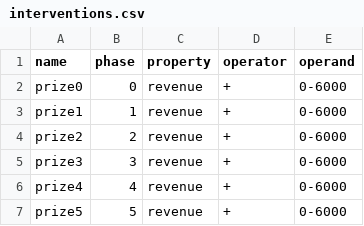
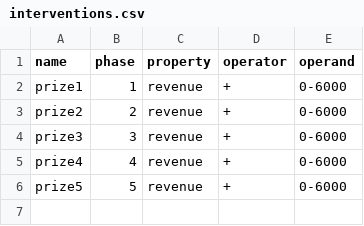
Before and after one commit to chrokh/mc-rndsim, a CSV file: examples/rewards/input/interventions.csv, drawn as a sheet.

Commit message:
Remove PC entry reward intervention.

```diff
--- a/examples/rewards/input/interventions.csv
+++ b/examples/rewards/input/interventions.csv
@@ -1,3 +1,2 @@
 name,     phase,  property,  operator,  operand
-prize0,   0,      revenue,   +,         0-6000
 prize1,   1,      revenue,   +,         0-6000
```
